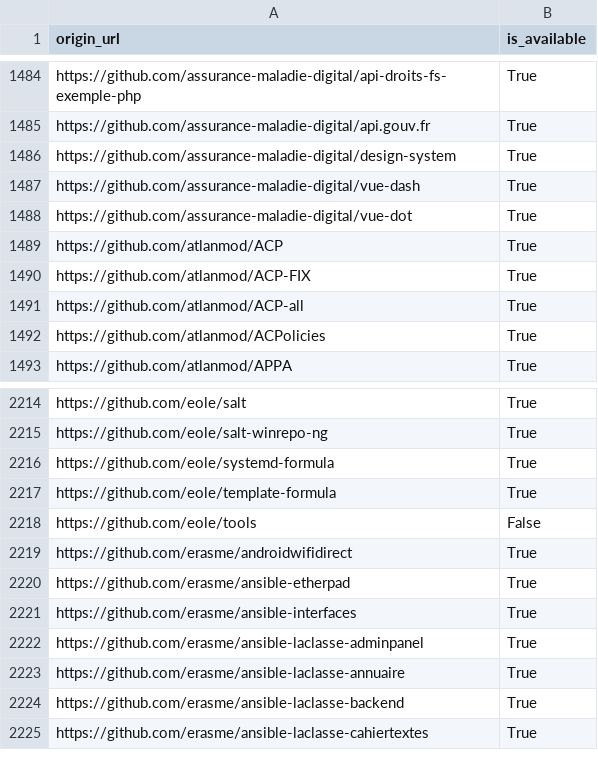
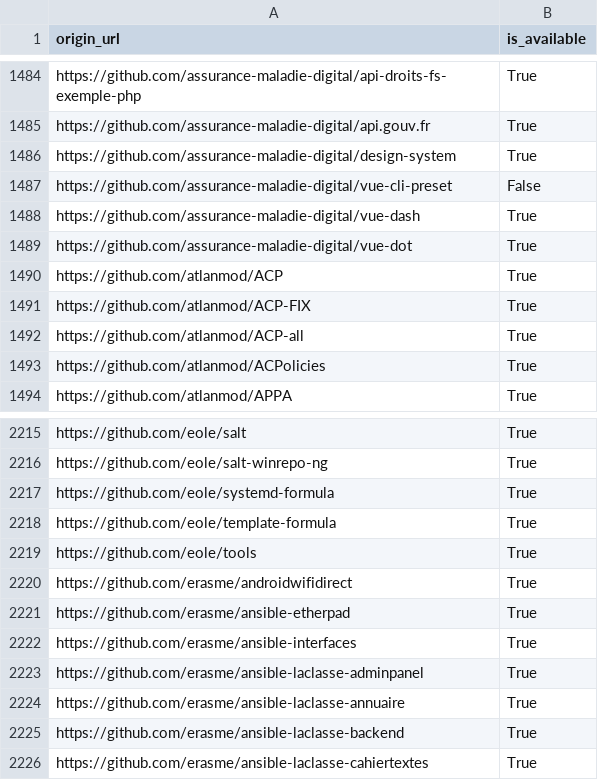
Before and after one commit to bzg/data-codes-sources-fr, a CSV file: data/swh_exists.csv, drawn as a sheet; only a part is shown, gaps mark what is left out.

Commit message:
New data at 2020-01-30T19:32:59Z [ci skip]

```diff
--- a/data/swh_exists.csv
+++ b/data/swh_exists.csv
@@ -1486,2 +1486,3 @@ https://github.com/assurance-maladie-digital/api.gouv.fr,True
 https://github.com/assurance-maladie-digital/design-system,True
+https://github.com/assurance-maladie-digital/vue-cli-preset,False
 https://github.com/assurance-maladie-digital/vue-dash,True
@@ -2217,3 +2218,3 @@ https://github.com/eole/systemd-formula,True
 https://github.com/eole/template-formula,True
-https://github.com/eole/tools,False
+https://github.com/eole/tools,True
 https://github.com/erasme/androidwifidirect,True
```
Also changed, not shown: data/organisations/csv/all.csv, 4 other files.
